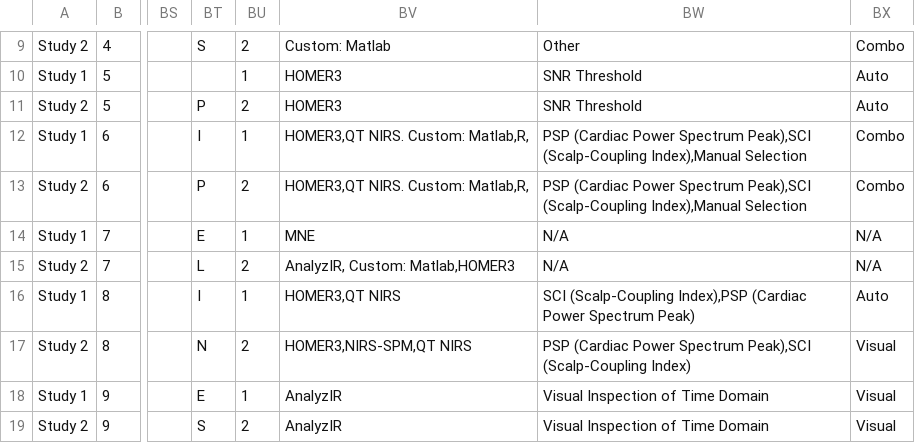
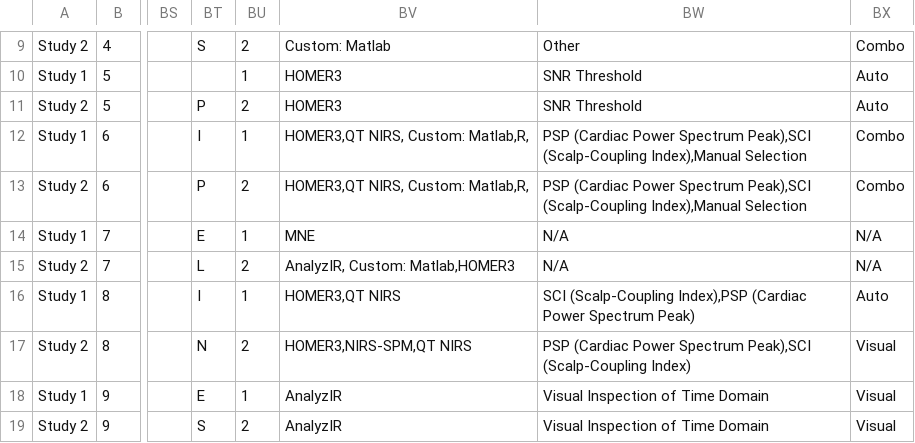
Before and after one commit to ibs-lab/FRESH, a CSV file: data/FreshData.csv, drawn as a sheet; only a part is shown, gaps mark what is left out; the diff names each change by its address in the sheet, - before the commit and + after, or states it on an @@ line.

```diff
--- a/data/FreshData.csv
+++ b/data/FreshData.csv
-BV12:BV13: HOMER3,QT NIRS. Custom: Matlab,R,
+BV12:BV13: HOMER3,QT NIRS, Custom: Matlab,R,
```
Also changed, not shown: 26 other files.
